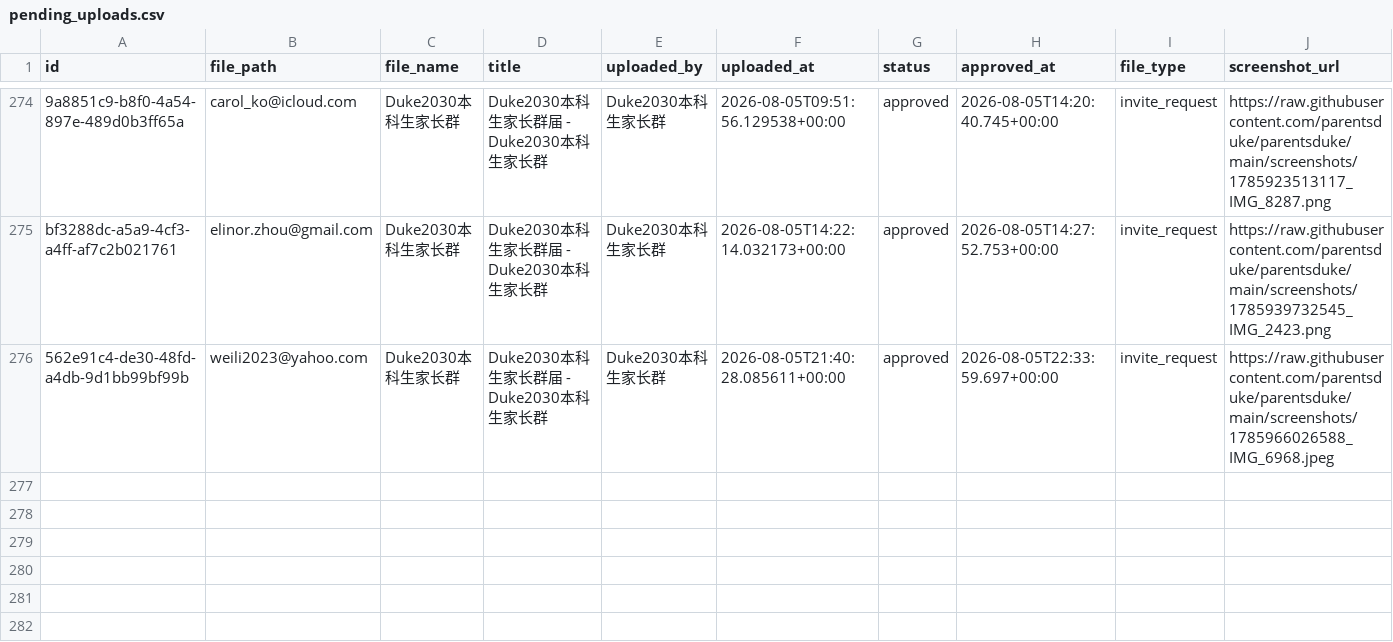
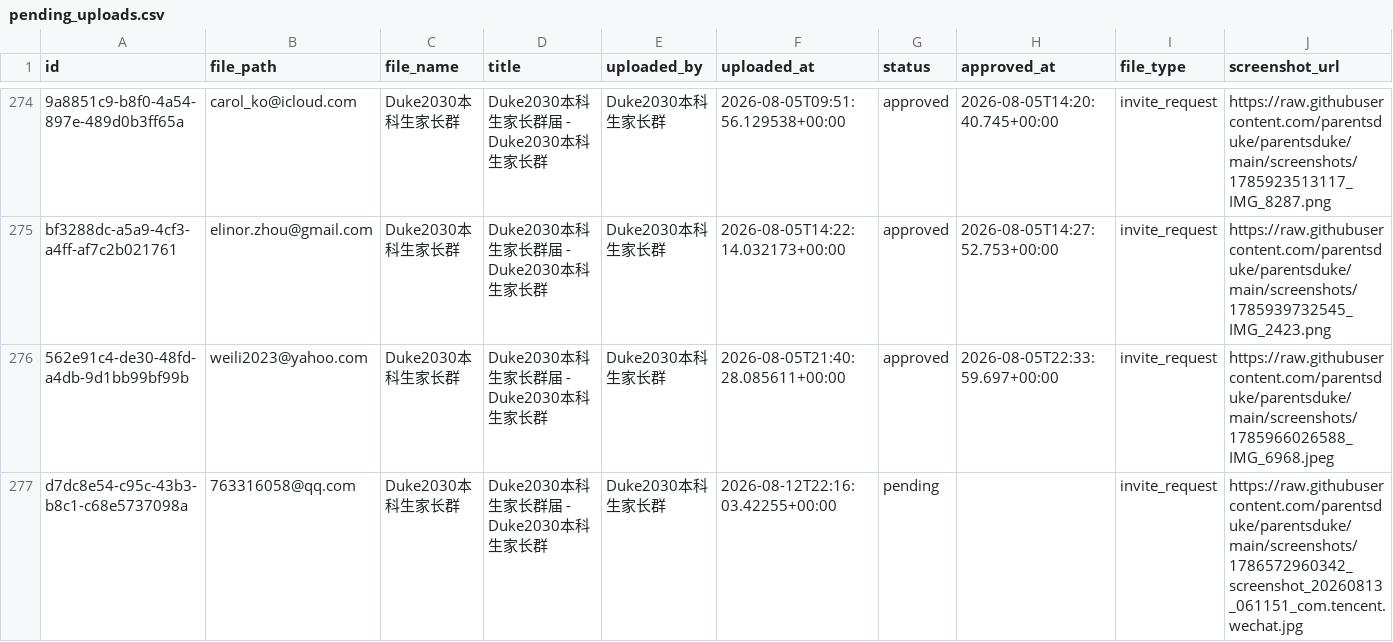
Before and after one commit to parentsduke/parentsduke, a CSV file: backup/latest/pending_uploads.csv, drawn as a sheet; only a part is shown, gaps mark what is left out.

```diff
--- a/backup/latest/pending_uploads.csv
+++ b/backup/latest/pending_uploads.csv
@@ -276 +276,2 @@ bf3288dc-a5a9-4cf3-a4ff-af7c2b021761,elinor.zhou@gmail.com,Duke2030本科生家
 562e91c4-de30-48fd-a4db-9d1bb99bf99b,weili2023@yahoo.com,Duke2030本科生家长群,Duke2030本科生家长群届 - Duke2030本科生家长群,Duke2030本科生家长群,2026-08-05T21:40:28.085611+00:00,approved,2026-08-05T22:33:59.697+00:00,invite_request,https://raw.githubusercontent.com/parentsduke/parentsduke/main/screenshots/1785966026588_IMG_6968.jpeg
+d7dc8e54-c95c-43b3-b8c1-c68e5737098a,763316058@qq.com,Duke2030本科生家长群,Duke2030本科生家长群届 - Duke2030本科生家长群,Duke2030本科生家长群,2026-08-12T22:16:03.42255+00:00,pending,,invite_request,https://raw.githubusercontent.com/parentsduke/parentsduke/main/screenshots/1786572960342_screenshot_20260813_061151_com.tencent.wechat.jpg
```
Also changed, not shown: backup/latest/admissions_submissions.csv, 1 other file.
